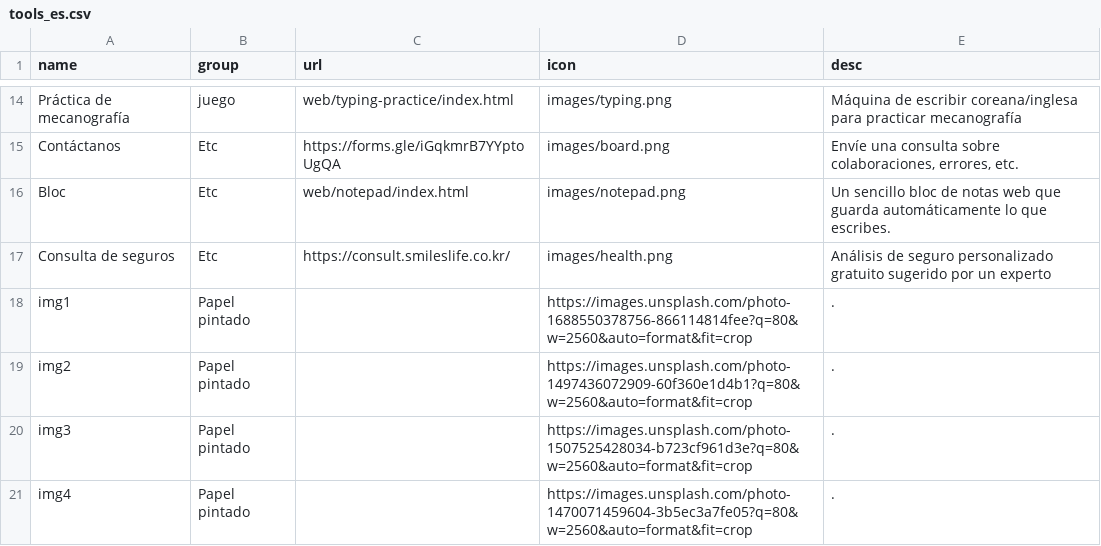
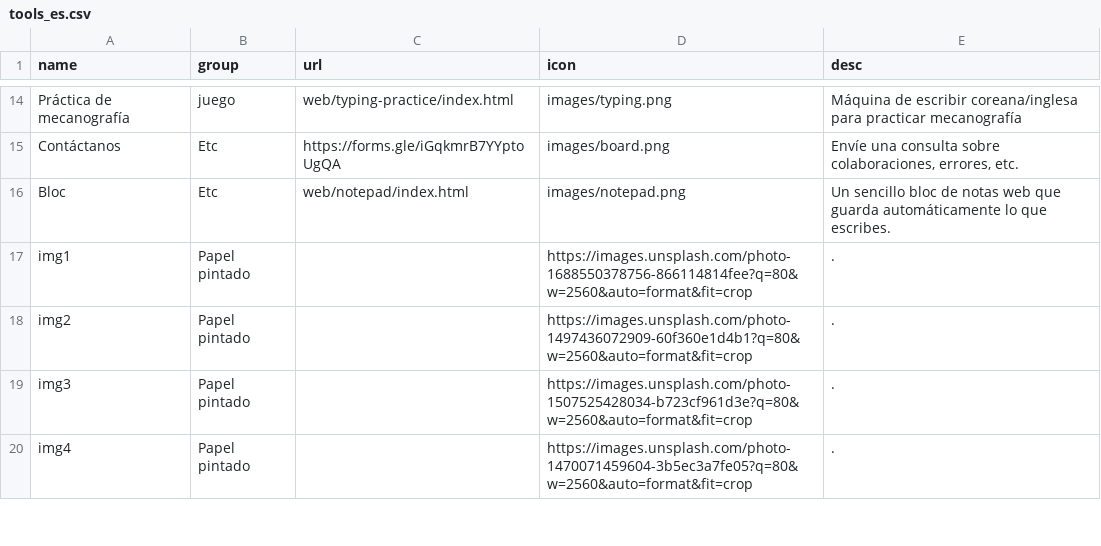
Before and after one commit to takionss/main, a CSV file: tools_es.csv, drawn as a sheet; only a part is shown, gaps mark what is left out.

```diff
--- a/tools_es.csv
+++ b/tools_es.csv
@@ -16,3 +16,2 @@ Contáctanos,Etc,https://forms.gle/iGqkmrB7YYptoUgQA,images/board.png,"Envíe un
 Bloc,Etc,web/notepad/index.html,images/notepad.png,Un sencillo bloc de notas web que guarda automáticamente lo que escribes.
-Consulta de seguros,Etc,https://consult.smileslife.co.kr/,images/health.png,Análisis de seguro personalizado gratuito sugerido por un experto
 img1,Papel pintado,,https://images.unsplash.com/photo-1688550378756-866114814fee?q=80&w=2560&auto=format&fit=crop,.
```
Also changed, not shown: tools_en.csv, tools_ja.csv, 6 other files.
